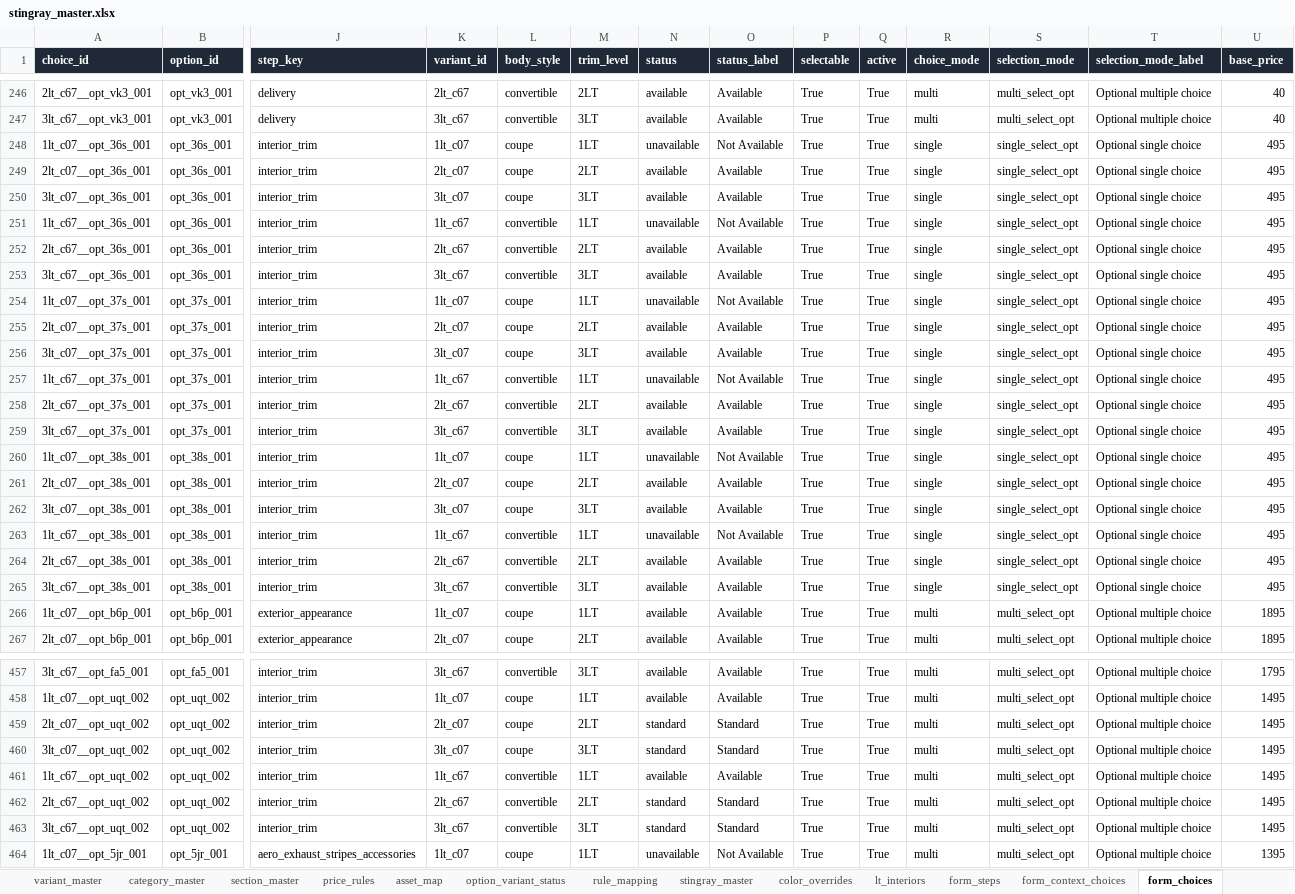
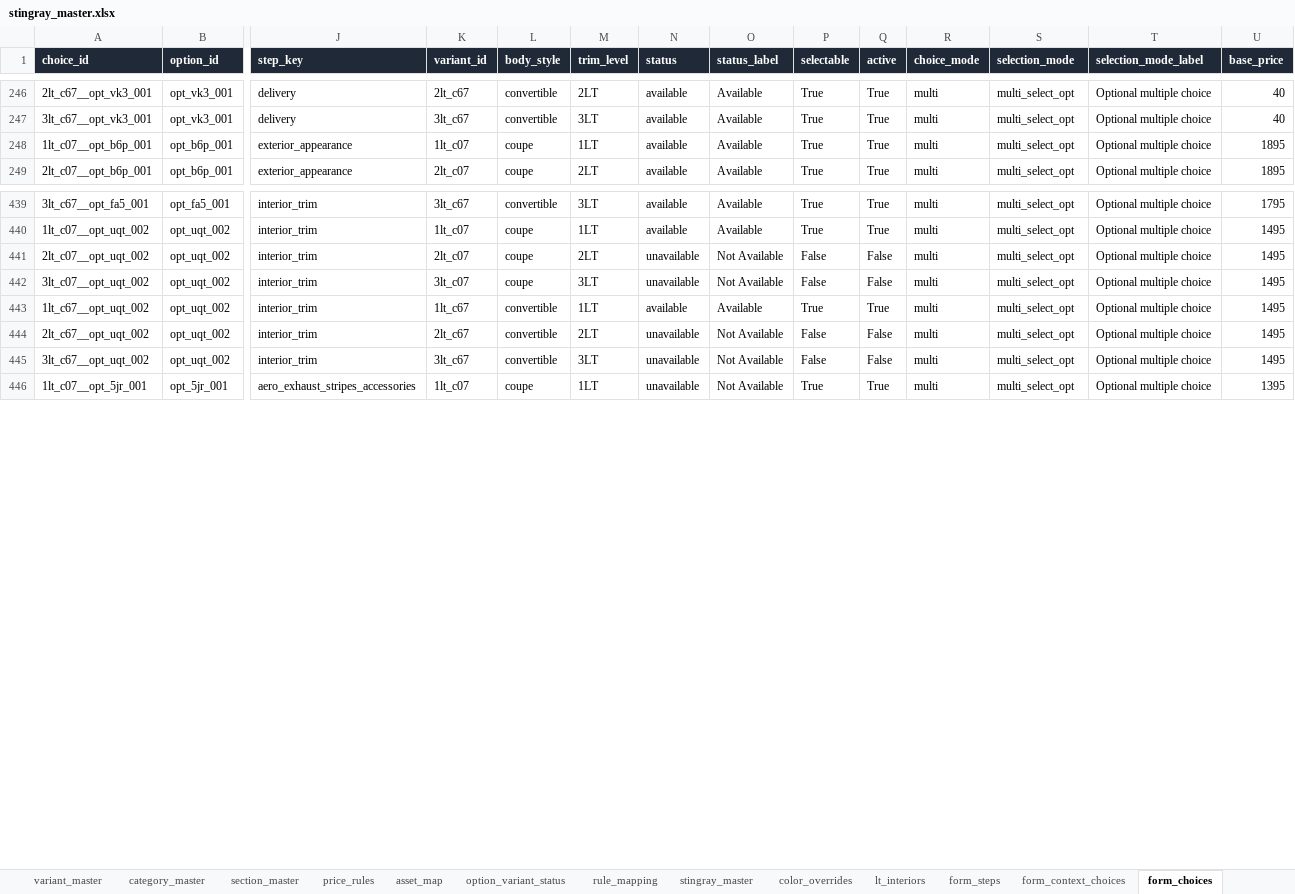
Before and after one commit to seanzmc/27vette, an Excel workbook: archived/stingray_master.xlsx, sheet form_choices, drawn as a sheet; only a part is shown, gaps mark what is left out; values as stored, in another font and other column widths than the file's, no borders; removed rows and columns are numbered as before the commit, all else as after; rows hold the shown columns only; the diff names each change by its address in the sheet, - before the commit and + after, or states it on an @@ line.

Commit message:
Updates ordering and availability rules
Moves body-style ordering ahead of convertible, keeps customer info as a final step, and trims export payloads to match the runtime.

Also tightens option availability by hiding custom stitch rows, treating higher-trim UQT as included-only, and adding replacement logic for suspension and exhaust choices.

```diff
--- a/archived/stingray_master.xlsx (sheet form_choices)
+++ b/archived/stingray_master.xlsx (sheet form_choices)
-row 248: 1lt_c07__opt_36s_001 | opt_36s_001 | interior_trim | 1lt_c07 | coupe | 1LT | unavailable | Not Available | True | True | single | single_select_opt | Optional single choice | 495
-row 249: 2lt_c07__opt_36s_001 | opt_36s_001 | interior_trim | 2lt_c07 | coupe | 2LT | available | Available | True | True | single | single_select_opt | Optional single choice | 495
-row 250: 3lt_c07__opt_36s_001 | opt_36s_001 | interior_trim | 3lt_c07 | coupe | 3LT | available | Available | True | True | single | single_select_opt | Optional single choice | 495
-row 251: 1lt_c67__opt_36s_001 | opt_36s_001 | interior_trim | 1lt_c67 | convertible | 1LT | unavailable | Not Available | True | True | single | single_select_opt | Optional single choice | 495
-row 252: 2lt_c67__opt_36s_001 | opt_36s_001 | interior_trim | 2lt_c67 | convertible | 2LT | available | Available | True | True | single | single_select_opt | Optional single choice | 495
-row 253: 3lt_c67__opt_36s_001 | opt_36s_001 | interior_trim | 3lt_c67 | convertible | 3LT | available | Available | True | True | single | single_select_opt | Optional single choice | 495
-row 254: 1lt_c07__opt_37s_001 | opt_37s_001 | interior_trim | 1lt_c07 | coupe | 1LT | unavailable | Not Available | True | True | single | single_select_opt | Optional single choice | 495
-row 255: 2lt_c07__opt_37s_001 | opt_37s_001 | interior_trim | 2lt_c07 | coupe | 2LT | available | Available | True | True | single | single_select_opt | Optional single choice | 495
-row 256: 3lt_c07__opt_37s_001 | opt_37s_001 | interior_trim | 3lt_c07 | coupe | 3LT | available | Available | True | True | single | single_select_opt | Optional single choice | 495
-row 257: 1lt_c67__opt_37s_001 | opt_37s_001 | interior_trim | 1lt_c67 | convertible | 1LT | unavailable | Not Available | True | True | single | single_select_opt | Optional single choice | 495
-row 258: 2lt_c67__opt_37s_001 | opt_37s_001 | interior_trim | 2lt_c67 | convertible | 2LT | available | Available | True | True | single | single_select_opt | Optional single choice | 495
-row 259: 3lt_c67__opt_37s_001 | opt_37s_001 | interior_trim | 3lt_c67 | convertible | 3LT | available | Available | True | True | single | single_select_opt | Optional single choice | 495
-row 260: 1lt_c07__opt_38s_001 | opt_38s_001 | interior_trim | 1lt_c07 | coupe | 1LT | unavailable | Not Available | True | True | single | single_select_opt | Optional single choice | 495
-row 261: 2lt_c07__opt_38s_001 | opt_38s_001 | interior_trim | 2lt_c07 | coupe | 2LT | available | Available | True | True | single | single_select_opt | Optional single choice | 495
-row 262: 3lt_c07__opt_38s_001 | opt_38s_001 | interior_trim | 3lt_c07 | coupe | 3LT | available | Available | True | True | single | single_select_opt | Optional single choice | 495
-row 263: 1lt_c67__opt_38s_001 | opt_38s_001 | interior_trim | 1lt_c67 | convertible | 1LT | unavailable | Not Available | True | True | single | single_select_opt | Optional single choice | 495
-row 264: 2lt_c67__opt_38s_001 | opt_38s_001 | interior_trim | 2lt_c67 | convertible | 2LT | available | Available | True | True | single | single_select_opt | Optional single choice | 495
-row 265: 3lt_c67__opt_38s_001 | opt_38s_001 | interior_trim | 3lt_c67 | convertible | 3LT | available | Available | True | True | single | single_select_opt | Optional single choice | 495
-N441:N442 (status): standard
+N441:N442 (status): unavailable
-O441:O442 (status_label): Standard
+O441:O442 (status_label): Not Available
-P441:P442 (selectable): True
+P441:P442 (selectable): False
-Q441:Q442 (active): True
+Q441:Q442 (active): False
-N444:N445 (status): standard
+N444:N445 (status): unavailable
-O444:O445 (status_label): Standard
+O444:O445 (status_label): Not Available
-P444:P445 (selectable): True
+P444:P445 (selectable): False
-Q444:Q445 (active): True
+Q444:Q445 (active): False
```
Also changed, not shown: sheet form_context_choices, sheet form_validation, 7 other files.
